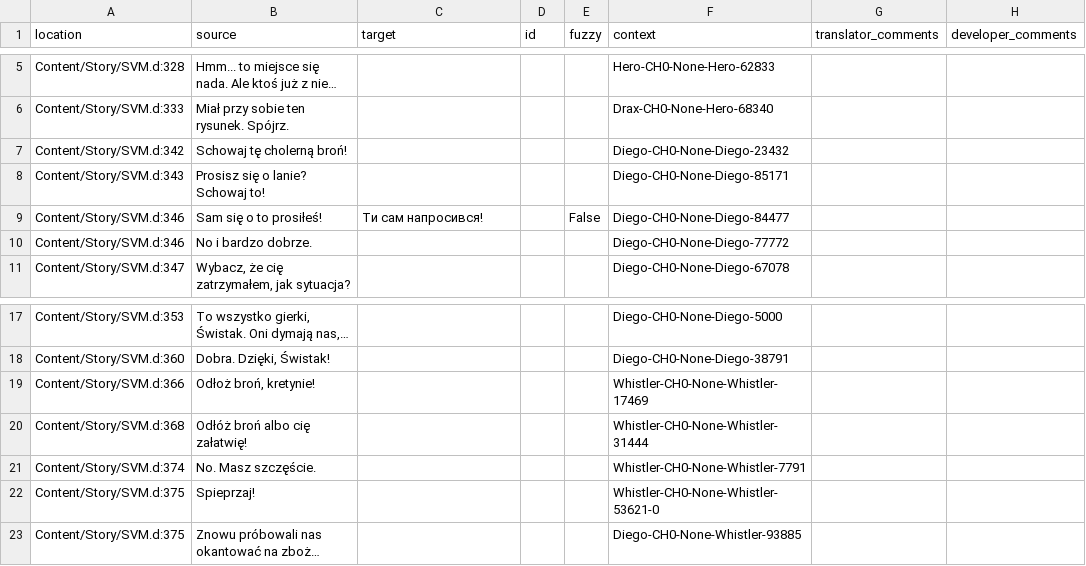
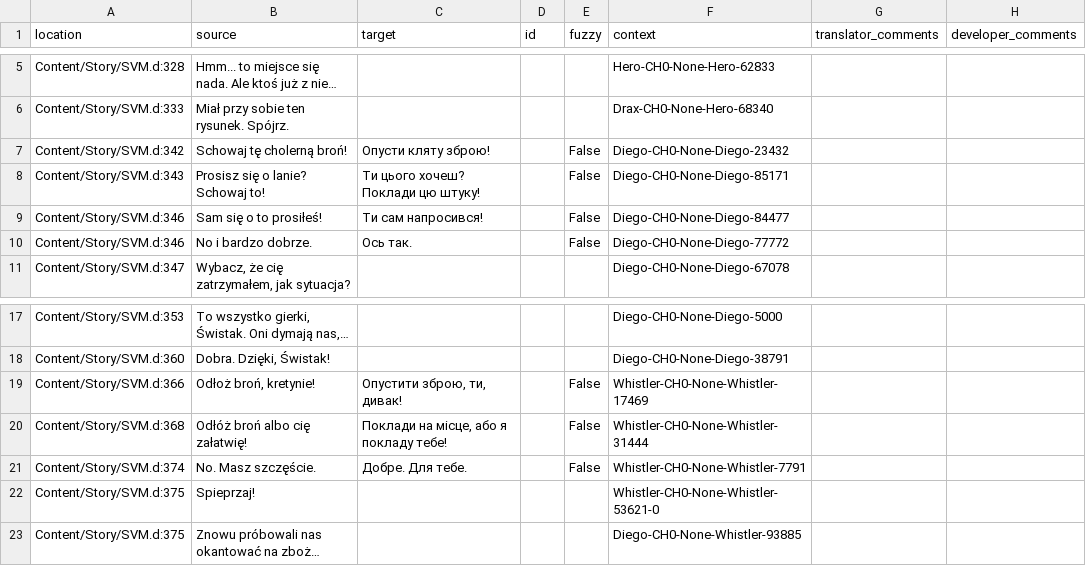
Before and after one commit to Nyras-Enjoyers/nyras-prologue-demake-scripts, a CSV file: .translations/uk/SVM.csv, drawn as a sheet; only a part is shown, gaps mark what is left out; long unchanged cells end in …; the diff covers the shown part only.

```diff
--- a/.translations/uk/SVM.csv
+++ b/.translations/uk/SVM.csv
@@ -6,6 +6,6 @@
 "Content/Story/SVM.d:333","Miał przy sobie ten rysunek. Spójrz.","","","","Drax-CH0-None-Hero-68340","",""
-"Content/Story/SVM.d:342","Schowaj tę cholerną broń!","","","","Diego-CH0-None-Diego-23432","",""
-"Content/Story/SVM.d:343","Prosisz się o lanie? Schowaj to!","","","","Diego-CH0-None-Diego-85171","",""
+"Content/Story/SVM.d:342","Schowaj tę cholerną broń!","Опусти кляту зброю!","","False","Diego-CH0-None-Diego-23432","",""
+"Content/Story/SVM.d:343","Prosisz się o lanie? Schowaj to!","Ти цього хочеш? Поклади цю штуку!","","False","Diego-CH0-None-Diego-85171","",""
 "Content/Story/SVM.d:346","Sam się o to prosiłeś!","Ти сам напросився!","","False","Diego-CH0-None-Diego-84477","",""
-"Content/Story/SVM.d:346","No i bardzo dobrze.","","","","Diego-CH0-None-Diego-77772","",""
+"Content/Story/SVM.d:346","No i bardzo dobrze.","Ось так.","","False","Diego-CH0-None-Diego-77772","",""
 "Content/Story/SVM.d:347","Wybacz, że cię zatrzymałem, jak sytuacja?","","","","Diego-CH0-None-Diego-67078","",""
@@ -18,5 +18,5 @@
 "Content/Story/SVM.d:360","Dobra. Dzięki, Świstak!","","","","Diego-CH0-None-Diego-38791","",""
-"Content/Story/SVM.d:366","Odłoż broń, kretynie!","","","","Whistler-CH0-None-Whistler-17469","",""
-"Content/Story/SVM.d:368","Odłóż broń albo cię załatwię!","","","","Whistler-CH0-None-Whistler-31444","",""
-"Content/Story/SVM.d:374","No. Masz szczęście.","","","","Whistler-CH0-None-Whistler-7791","",""
+"Content/Story/SVM.d:366","Odłoż broń, kretynie!","Опустити зброю, ти, дивак!","","False","Whistler-CH0-None-Whistler-17469","",""
+"Content/Story/SVM.d:368","Odłóż broń albo cię załatwię!","Поклади на місце, або я покладу тебе!","","False","Whistler-CH0-None-Whistler-31444","",""
+"Content/Story/SVM.d:374","No. Masz szczęście.","Добре. Для тебе.","","False","Whistler-CH0-None-Whistler-7791","",""
 "Content/Story/SVM.d:375","Spieprzaj!","","","","Whistler-CH0-None-Whistler-53621-0","",""
```
Also changed, not shown: 34 edited cells elsewhere in this file.
